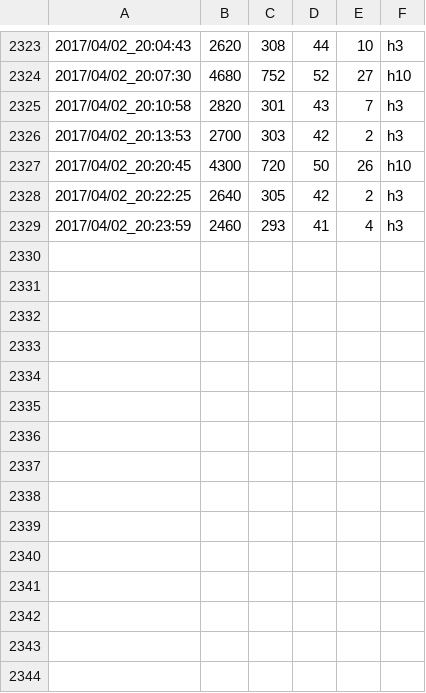
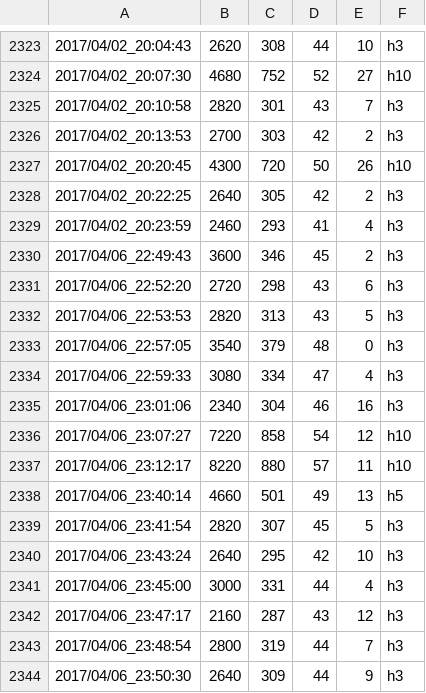
Before and after one commit to cygkichi/osusi, a CSV file: res.csv, drawn as a sheet; only a part is shown, gaps mark what is left out; the diff names each change by its address in the sheet, - before the commit and + after, or states it on an @@ line.

```diff
--- a/res.csv
+++ b/res.csv
+row 2330: 2017/04/06_22:49:43 | 3600 | 346 | 45 | 2 | h3
+row 2331: 2017/04/06_22:52:20 | 2720 | 298 | 43 | 6 | h3
+row 2332: 2017/04/06_22:53:53 | 2820 | 313 | 43 | 5 | h3
+row 2333: 2017/04/06_22:57:05 | 3540 | 379 | 48 | 0 | h3
+row 2334: 2017/04/06_22:59:33 | 3080 | 334 | 47 | 4 | h3
+row 2335: 2017/04/06_23:01:06 | 2340 | 304 | 46 | 16 | h3
+row 2336: 2017/04/06_23:07:27 | 7220 | 858 | 54 | 12 | h10
+row 2337: 2017/04/06_23:12:17 | 8220 | 880 | 57 | 11 | h10
+row 2338: 2017/04/06_23:40:14 | 4660 | 501 | 49 | 13 | h5
+row 2339: 2017/04/06_23:41:54 | 2820 | 307 | 45 | 5 | h3
+row 2340: 2017/04/06_23:43:24 | 2640 | 295 | 42 | 10 | h3
+row 2341: 2017/04/06_23:45:00 | 3000 | 331 | 44 | 4 | h3
+row 2342: 2017/04/06_23:47:17 | 2160 | 287 | 43 | 12 | h3
+row 2343: 2017/04/06_23:48:54 | 2800 | 319 | 44 | 7 | h3
+row 2344: 2017/04/06_23:50:30 | 2640 | 309 | 44 | 9 | h3
```
Also changed, not shown: 22 other files.
